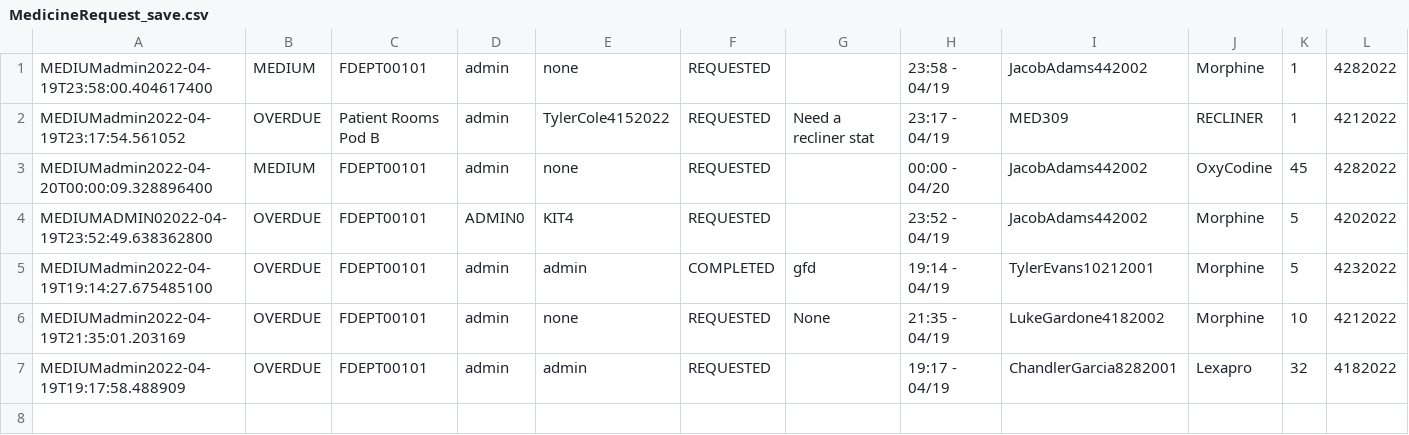
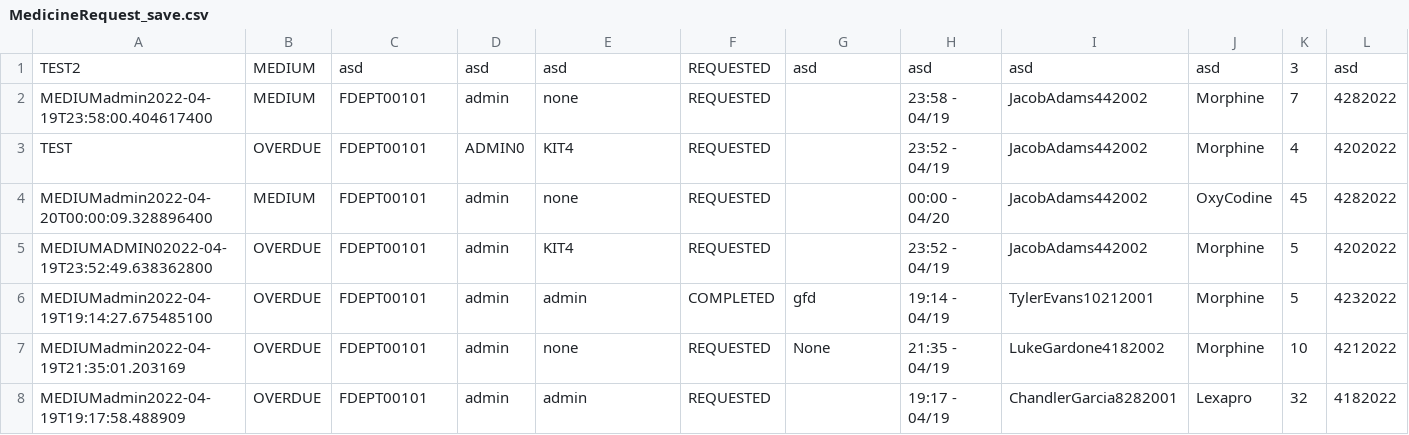
Before and after one commit to CS3733-D22-Team-D/CS3733-D22-Team-D-Application, a CSV file: MedicineRequest_save.csv, drawn as a sheet.

```diff
--- a/MedicineRequest_save.csv
+++ b/MedicineRequest_save.csv
@@ -1,5 +1,6 @@
-MEDIUMadmin2022-04-19T23:58:00.404617400,MEDIUM,FDEPT00101,admin,none,REQUESTED,,23:58 - 04/19,JacobAdams442002,Morphine,1,4282022
-MEDIUMadmin2022-04-19T23:17:54.561052,OVERDUE,Patient Rooms Pod B,admin,TylerCole4152022,REQUESTED,Need a recliner stat,23:17 - 04/19,MED309,RECLINER,1,4212022
+TEST2,MEDIUM,asd,asd,asd,REQUESTED,asd,asd,asd,asd,3,asd
+MEDIUMadmin2022-04-19T23:58:00.404617400,MEDIUM,FDEPT00101,admin,none,REQUESTED,,23:58 - 04/19,JacobAdams442002,Morphine,7,4282022
+TEST,OVERDUE,FDEPT00101,ADMIN0,KIT4,REQUESTED,,23:52 - 04/19,JacobAdams442002,Morphine,4,4202022
 MEDIUMadmin2022-04-20T00:00:09.328896400,MEDIUM,FDEPT00101,admin,none,REQUESTED,,00:00 - 04/20,JacobAdams442002,OxyCodine,45,4282022
-MEDIUMADMIN02022-04-19T23:52:49.638362800,OVERDUE,FDEPT00101,ADMIN0,KIT4,REQUESTED,,23:52 - 04/19,JacobAdams442002,Morphine,5,4202022
+MEDIUMADMIN02022-04-19T23:52:49.638362800,OVERDUE,FDEPT00101,admin,KIT4,REQUESTED,,23:52 - 04/19,JacobAdams442002,Morphine,5,4202022
 MEDIUMadmin2022-04-19T19:14:27.675485100,OVERDUE,FDEPT00101,admin,admin,COMPLETED,gfd,19:14 - 04/19,TylerEvans10212001,Morphine,5,4232022
```
Also changed, not shown: 15 other files.
